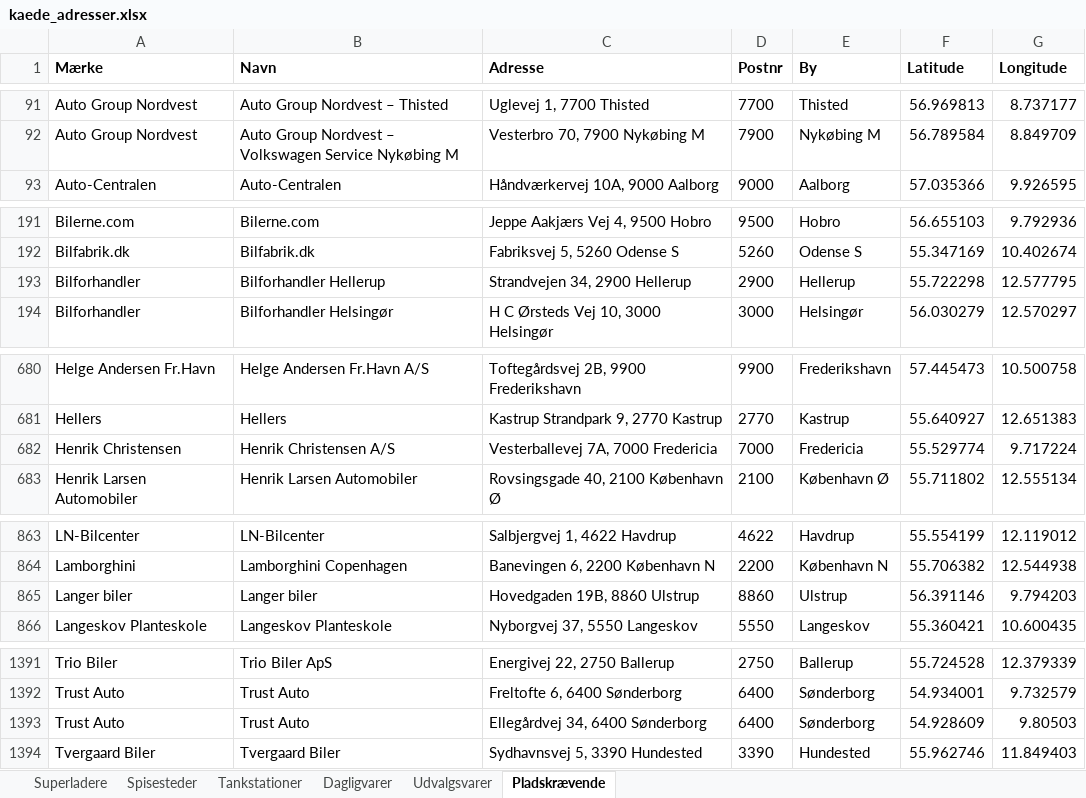
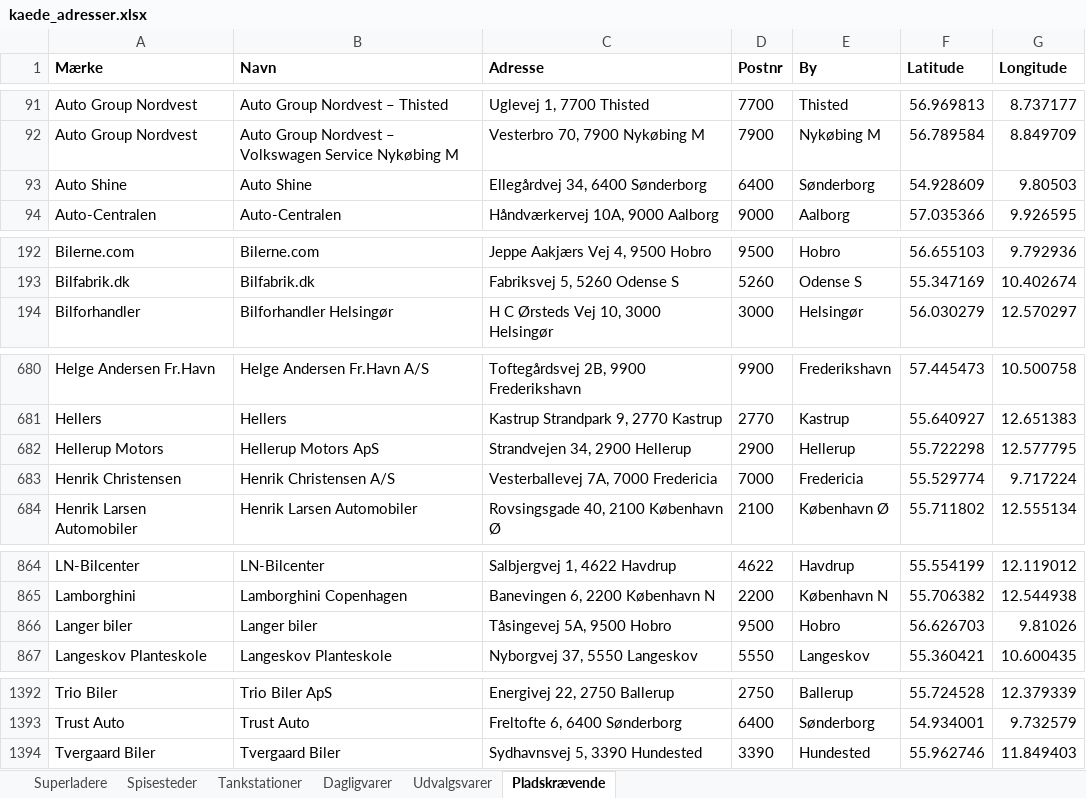
Before and after one commit to sfpkartago/retailkort, an Excel workbook: kaede_adresser.xlsx, sheet Pladskrævende, drawn as a sheet; only a part is shown, gaps mark what is left out; values as stored, in another font and other column widths than the file's, no borders; removed rows and columns are numbered as before the commit, all else as after; the diff names each change by its address in the sheet, - before the commit and + after, or states it on an @@ line.

```diff
--- a/kaede_adresser.xlsx (sheet Pladskrævende)
+++ b/kaede_adresser.xlsx (sheet Pladskrævende)
+row 93: Auto Shine | Auto Shine | Ellegårdvej 34, 6400 Sønderborg | 6400 | Sønderborg | 54.928609 | 9.80503
-row 193: Bilforhandler | Bilforhandler Hellerup | Strandvejen 34, 2900 Hellerup | 2900 | Hellerup | 55.722298 | 12.577795
+row 682: Hellerup Motors | Hellerup Motors ApS | Strandvejen 34, 2900 Hellerup | 2900 | Hellerup | 55.722298 | 12.577795
-row 865: Langer biler | Langer biler | Hovedgaden 19B, 8860 Ulstrup | 8860 | Ulstrup | 56.391146 | 9.794203
+row 866: Langer biler | Langer biler | Tåsingevej 5A, 9500 Hobro | 9500 | Hobro | 56.626703 | 9.81026
-row 1393: Trust Auto | Trust Auto | Ellegårdvej 34, 6400 Sønderborg | 6400 | Sønderborg | 54.928609 | 9.80503
```
Also changed, not shown: 7 other files.
